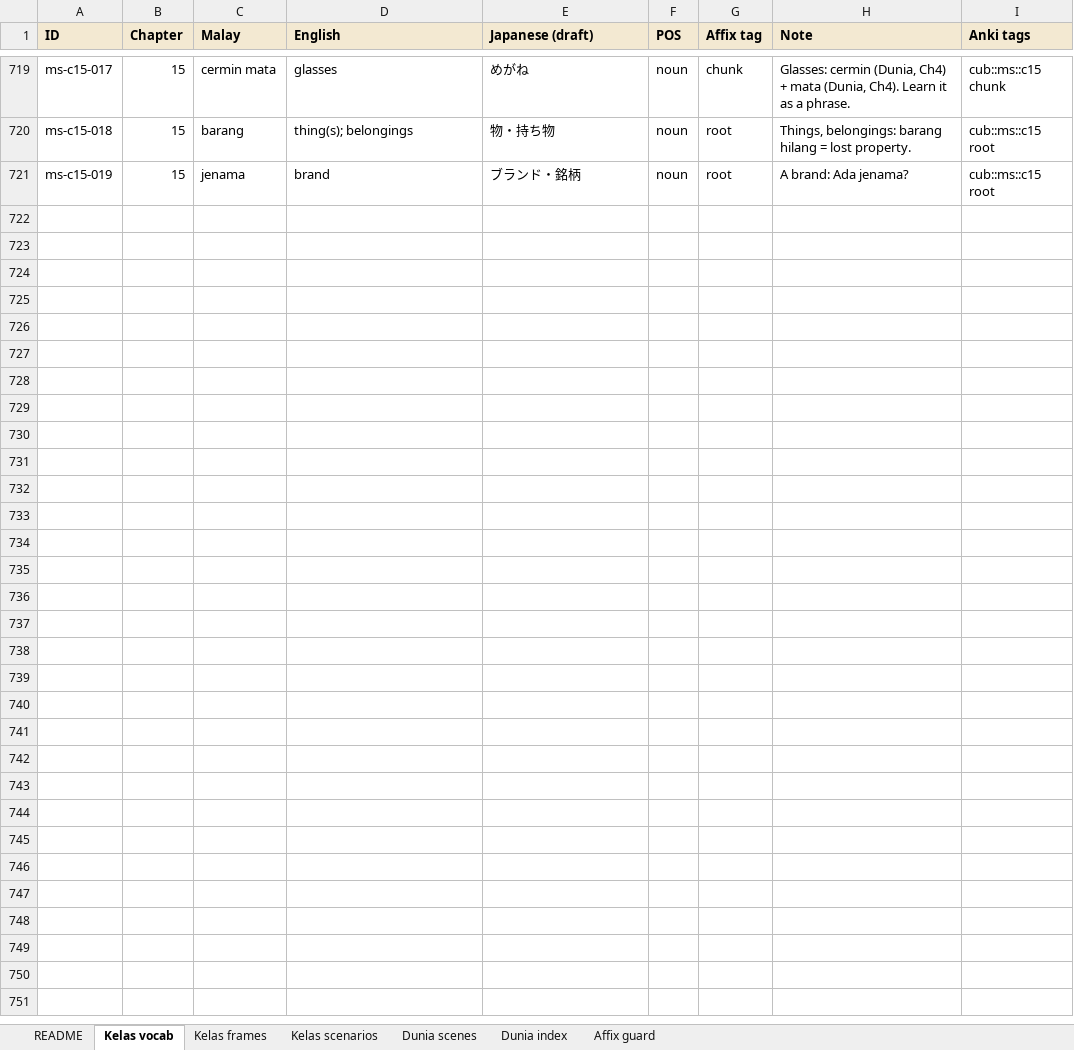
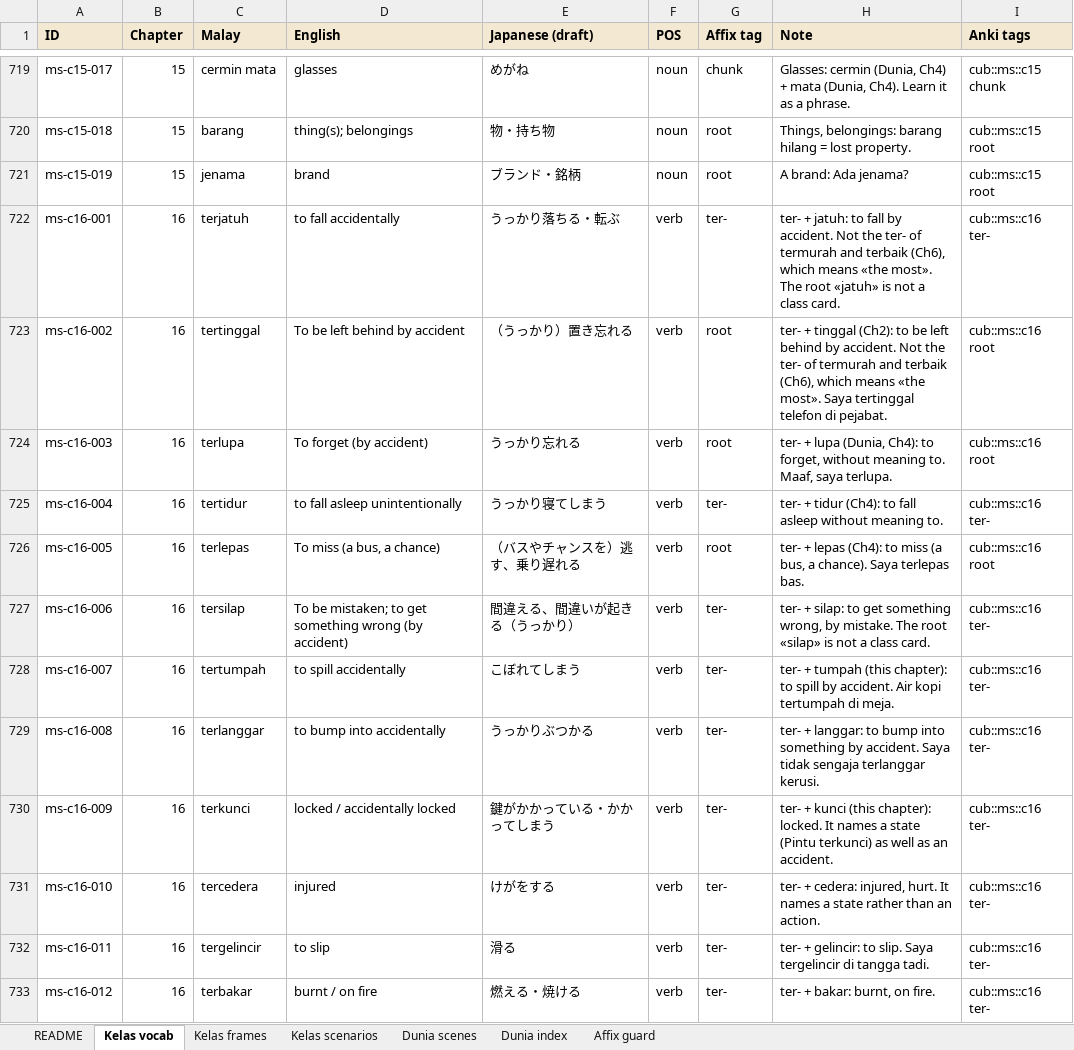
Before and after one commit to Nagatake-vonHatsune/katakata, an Excel workbook: content/source/2026-11-13_KataKata_VocabBank_v6.xlsx, sheet Kelas vocab, drawn as a sheet; only a part is shown, gaps mark what is left out; values as stored, in another font and other column widths than the file's, no borders; the diff covers the shown part only; the diff names each change by its address in the sheet, - before the commit and + after, or states it on an @@ line.

```diff
--- a/content/source/2026-11-13_KataKata_VocabBank_v6.xlsx (sheet Kelas vocab)
+++ b/content/source/2026-11-13_KataKata_VocabBank_v6.xlsx (sheet Kelas vocab)
+row 722: ms-c16-001 | 16 | terjatuh | to fall accidentally | うっかり落ちる・転ぶ | verb | ter- | ter- + jatuh: to fall by accident. Not the ter- of termurah and terbaik (Ch6), which means «the most». The root «jatuh» is not a class card. | cub::ms::c16 ter-
+row 723: ms-c16-002 | 16 | tertinggal | To be left behind by accident | （うっかり）置き忘れる | verb | root | ter- + tinggal (Ch2): to be left behind by accident. Not the ter- of termurah and terbaik (Ch6), which means «the most». Saya tertinggal telefon di pejabat. | cub::ms::c16 root
+row 724: ms-c16-003 | 16 | terlupa | To forget (by accident) | うっかり忘れる | verb | root | ter- + lupa (Dunia, Ch4): to forget, without meaning to. Maaf, saya terlupa. | cub::ms::c16 root
+row 725: ms-c16-004 | 16 | tertidur | to fall asleep unintentionally | うっかり寝てしまう | verb | ter- | ter- + tidur (Ch4): to fall asleep without meaning to. | cub::ms::c16 ter-
+row 726: ms-c16-005 | 16 | terlepas | To miss (a bus, a chance) | （バスやチャンスを）逃す、乗り遅れる | verb | root | ter- + lepas (Ch4): to miss (a bus, a chance). Saya terlepas bas. | cub::ms::c16 root
+row 727: ms-c16-006 | 16 | tersilap | To be mistaken; to get something wrong (by accident) | 間違える、間違いが起きる（うっかり） | verb | ter- | ter- + silap: to get something wrong, by mistake. The root «silap» is not a class card. | cub::ms::c16 ter-
+row 728: ms-c16-007 | 16 | tertumpah | to spill accidentally | こぼれてしまう | verb | ter- | ter- + tumpah (this chapter): to spill by accident. Air kopi tertumpah di meja. | cub::ms::c16 ter-
+row 729: ms-c16-008 | 16 | terlanggar | to bump into accidentally | うっかりぶつかる | verb | ter- | ter- + langgar: to bump into something by accident. Saya tidak sengaja terlanggar kerusi. | cub::ms::c16 ter-
+row 730: ms-c16-009 | 16 | terkunci | locked / accidentally locked | 鍵がかかっている・かかってしまう | verb | ter- | ter- + kunci (this chapter): locked. It names a state (Pintu terkunci) as well as an accident. | cub::ms::c16 ter-
+row 731: ms-c16-010 | 16 | tercedera | injured | けがをする | verb | ter- | ter- + cedera: injured, hurt. It names a state rather than an action. | cub::ms::c16 ter-
+row 732: ms-c16-011 | 16 | tergelincir | to slip | 滑る | verb | ter- | ter- + gelincir: to slip. Saya tergelincir di tangga tadi. | cub::ms::c16 ter-
+row 733: ms-c16-012 | 16 | terbakar | burnt / on fire | 燃える・焼ける | verb | ter- | ter- + bakar: burnt, on fire. | cub::ms::c16 ter-
```
Also changed, not shown: 11 added rows elsewhere in this sheet, sheet Kelas scenarios, sheet Kelas frames, sheet README, 6 other files.
